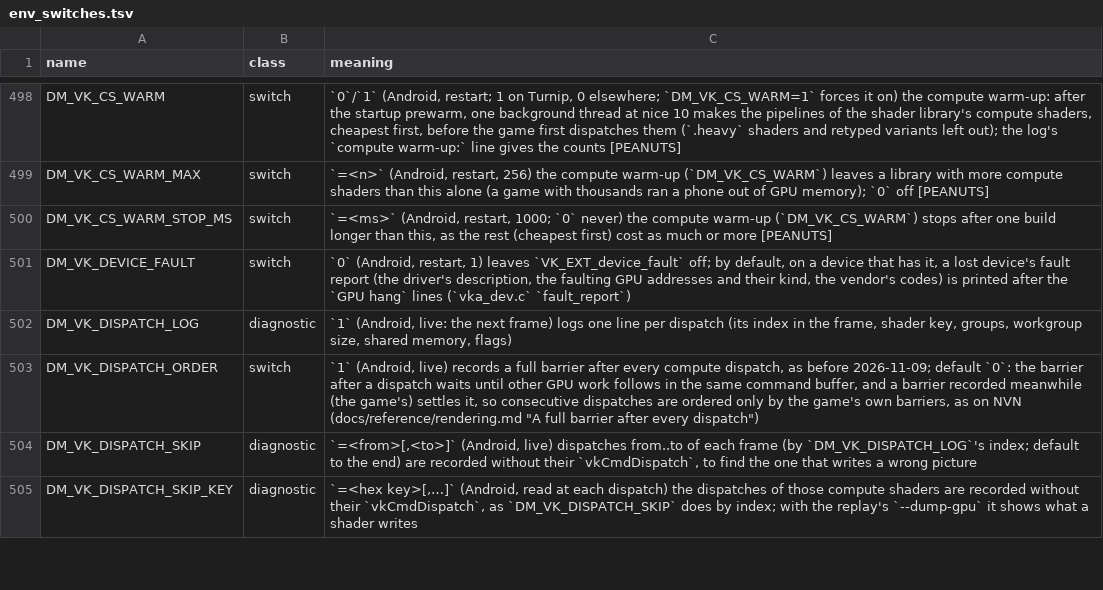
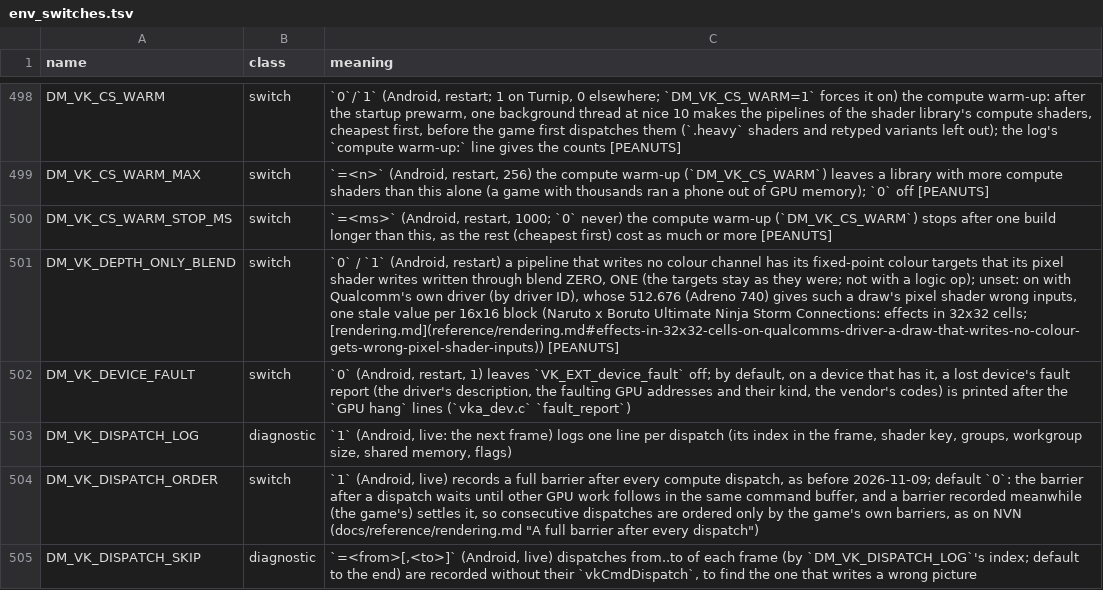
Before and after one commit to Alliance-Sky/peanuts-native, a TSV file: docs/env_switches.tsv, drawn as a sheet; only a part is shown, gaps mark what is left out; the shorter side is filled out with more unchanged rows; the diff names each change by its address in the sheet, - before the commit and + after, or states it on an @@ line.

Commit message:
Android: blend the targets of draws that write no colour on Qualcomm's driver
Qualcomm's own driver (512.676, Adreno 740) gives a draw that writes no
colour channel wrong pixel shader inputs: every pixel of a 16x16 block
reads one stale value. The draw's position, its depth export and its
texture reads are right; only the varyings are wrong.

In NARUTO X BORUTO Ultimate Ninja STORM CONNECTIONS the effects pass
begins with reduction_downsamp_z, which writes a half-size depth from a
sample of the scene depth at a UV from its varying, with every colour
channel masked. The effects test against that depth, so they came out in
32x32 cells on the system driver and whole on Turnip. Hand-edited
shaders showed it: a sample at a UV made from gl_FragCoord is exact, the
varying written as depth is wrong in every channel, and a pixel shader
without DepthReplacing that discards on the varying is wrong the same
way. With every channel written through blend ZERO, ONE it is right.

DM_VK_DEPTH_ONLY_BLEND (on with Qualcomm's own driver, by driver ID; an
[auto] rule): a pipeline whose colour targets have every channel masked
writes each target its pixel shader writes, if fixed point and
blendable, through blend ZERO, ONE, which leaves it as it was. Float and
integer targets, and pipelines without a colour target, are drawn as
asked.

Rebased onto dev without #845 (DM_VK_DYN_PASS): its rule, test lines and
docs entry are left out; the automatic defaults test counts dev's rules
(DM_VK_PUSH_DELTA) plus this one.

```diff
--- a/docs/env_switches.tsv
+++ b/docs/env_switches.tsv
+row 501: DM_VK_DEPTH_ONLY_BLEND | switch | `0` / `1` (Android, restart) a pipeline that writes no colour channel has its fixed-point colour targets that its pixel shader writes written through blend ZERO, ONE (the targets stay as they were; not with a logic op); unset: on with Qualcomm's own driver (by driver ID), whose 512.676 (Adreno 740) gives such a draw's pixel shader wrong inputs, one stale value per 16x16 block (Naruto x Boruto Ultimate Ninja Storm Connections: effects in 32x32 cells; [rendering.md](reference/rendering.md#effects-in-32x32-cells-on-qualcomms-driver-a-draw-that-writes-no-colour-gets-wrong-pixel-shader-inputs)) [PEANUTS]
```
Also changed, not shown: docs/advanced_settings.tsv, 9 other files.
